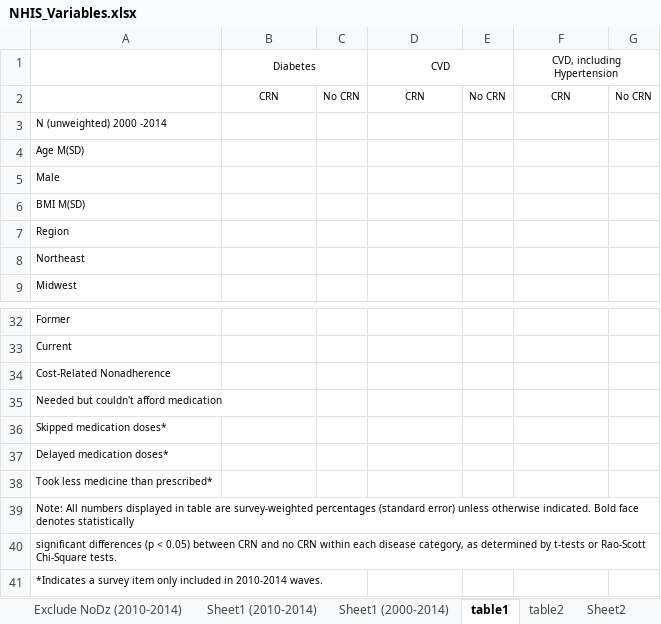
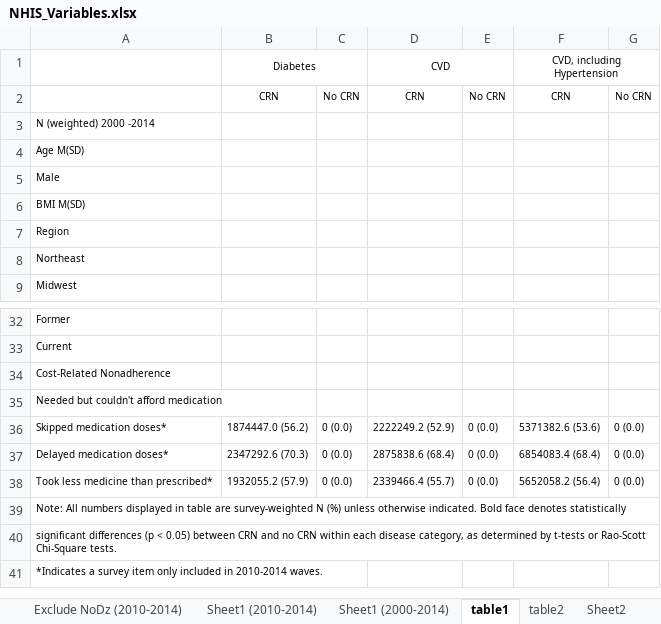
Before and after one commit to sarahVanAlsten/nhis2019, an Excel workbook: output/NHIS_Variables.xlsx, sheet table1, drawn as a sheet; only a part is shown, gaps mark what is left out; values as stored, in another font and other column widths than the file's, no borders; the diff names each change by its address in the sheet, - before the commit and + after, or states it on an @@ line.

Commit message:
added first stats

```diff
--- a/output/NHIS_Variables.xlsx (sheet table1)
+++ b/output/NHIS_Variables.xlsx (sheet table1)
-A3: N (unweighted) 2000 -2014
+A3: N (weighted) 2000 -2014
-B36: (empty)
+B36: 1874447.0 (56.2)
-C36:C38: (empty)
+C36:C38: 0 (0.0)
-D36: (empty)
+D36: 2222249.2 (52.9)
-E36:E38: (empty)
+E36:E38: 0 (0.0)
-F36: (empty)
+F36: 5371382.6 (53.6)
-G36:G38: (empty)
+G36:G38: 0 (0.0)
-B37: (empty)
+B37: 2347292.6 (70.3)
-D37: (empty)
+D37: 2875838.6 (68.4)
-F37: (empty)
+F37: 6854083.4 (68.4)
-B38: (empty)
+B38: 1932055.2 (57.9)
-D38: (empty)
+D38: 2339466.4 (55.7)
-F38: (empty)
+F38: 5652058.2 (56.4)
-A39: …are survey-weighted percentages (standard error) unless otherwise…
+A39: …are survey-weighted N (%) unless otherwise…
```
